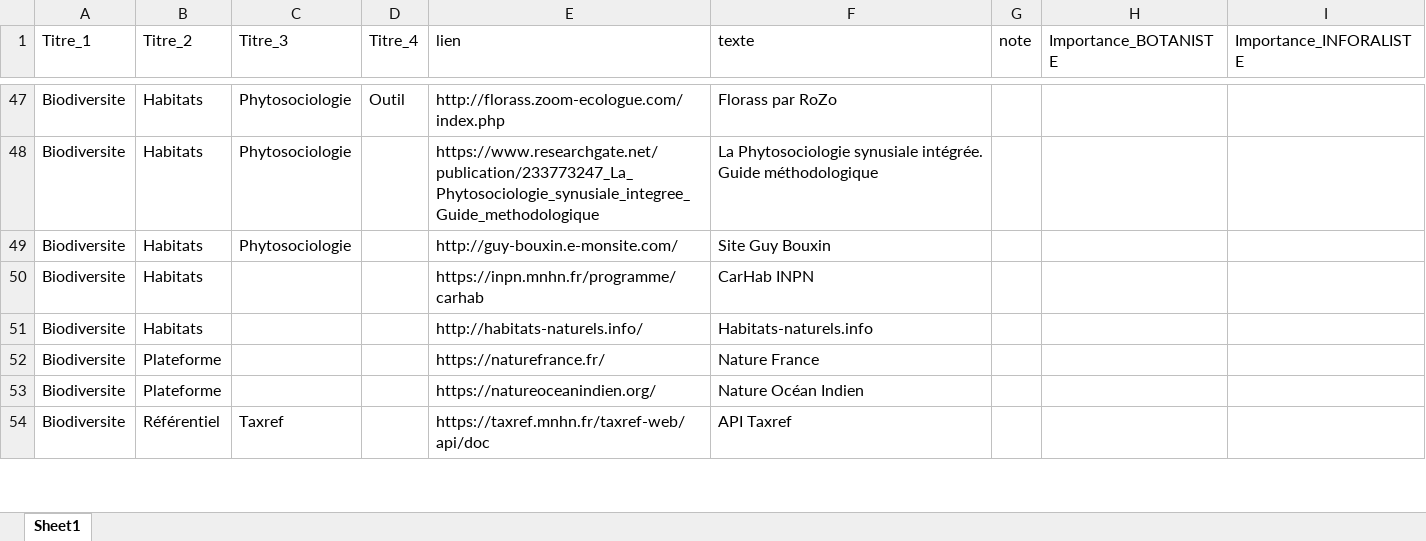
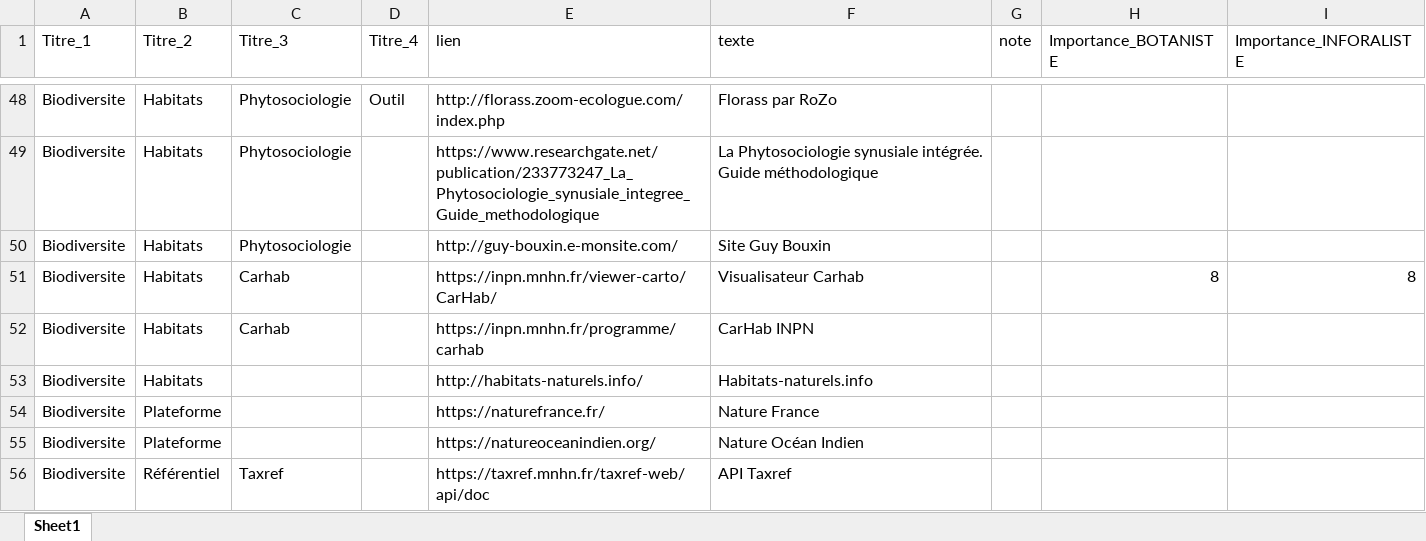
Before and after one commit to augustinsoulard/BDD_FLORE_CONSTRUCT, an Excel workbook: NATURAL-HOST/Natural-host.xlsx, sheet Sheet1, drawn as a sheet; only a part is shown, gaps mark what is left out; values as stored, in another font and other column widths than the file's, no borders; charts and pictures not drawn; addresses are those after the commit; the diff covers the shown part only; the diff names each change by its address in the sheet, - before the commit and + after, or states it on an @@ line.

Commit message:
v0.1.2

```diff
--- a/NATURAL-HOST/Natural-host.xlsx (sheet Sheet1)
+++ b/NATURAL-HOST/Natural-host.xlsx (sheet Sheet1)
+row 51: Biodiversite | Habitats | Carhab |  | https://inpn.mnhn.fr/viewer-carto/CarHab/ | Visualisateur Carhab |  | 8 | 8
-C52 (Titre_3): (empty)
+C52 (Titre_3): Carhab
```
Also changed, not shown: 2 added rows and 7 edited cells elsewhere in this sheet.
